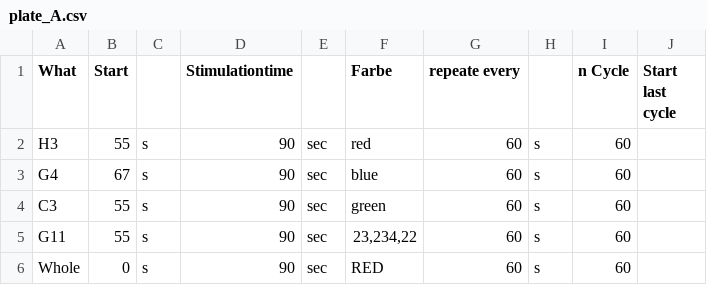
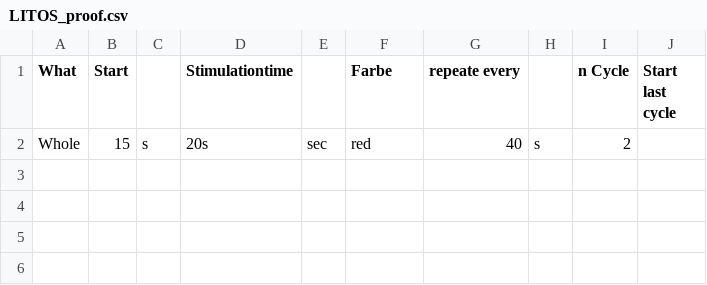
Before and after one commit to alandolt/LITOS, a CSV file: data/conf/LITOS_proof.csv (was data/conf/plate_A.csv), drawn as a sheet.

```diff
--- a/data/conf/plate_A.csv
+++ b/data/conf/LITOS_proof.csv
@@ -1,6 +1,2 @@
 What;Start;;Stimulationtime;;Farbe;repeate every;;n Cycle;Start last cycle;;
-H3;55;s;90;sec;red;60;s;60;;;
-G4;67;s;90;sec;blue;60;s;60;;;
-C3;55;s;90;sec;green;60;s;60;;;
-G11;55;s;90;sec;23,234,22;60;s;60;;;
-Whole;0;s;90;sec;RED;60;s;60;;;
+Whole;15;s;20s;sec;red;40;s;2;;;
```
Also changed, not shown: data/conf/MCF10A_Exp1.csv, 17 other files.
